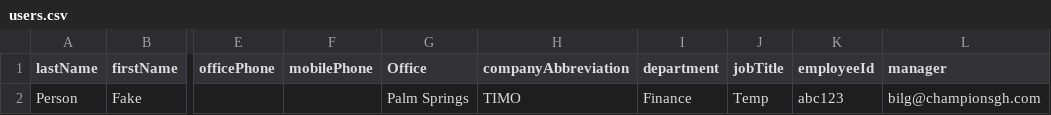
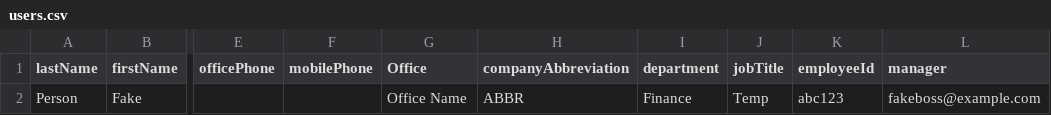
Before and after one commit to bartilg/simple_gen, a CSV file: users.csv, drawn as a sheet; only a part is shown, gaps mark what is left out; the diff names each change by its address in the sheet, - before the commit and + after, or states it on an @@ line.

Commit message:
Update users.csv

```diff
--- a/users.csv
+++ b/users.csv
-G2 (Office): Palm Springs
+G2 (Office): Office Name
-H2 (companyAbbreviation): TIMO
+H2 (companyAbbreviation): ABBR
-L2 (manager): bilg@championsgh.com
+L2 (manager): fakeboss@example.com
```
